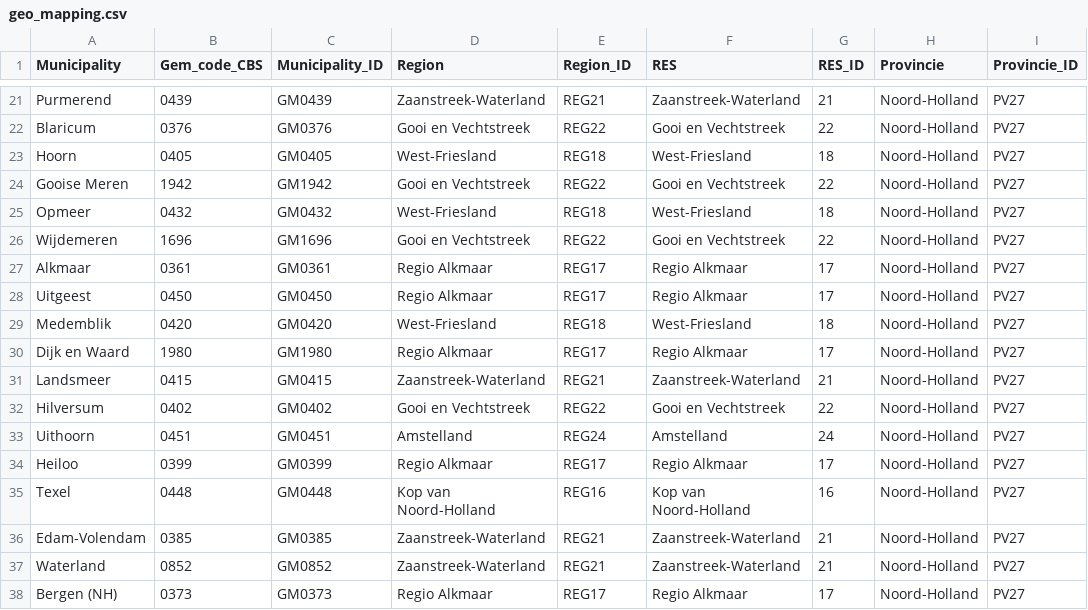
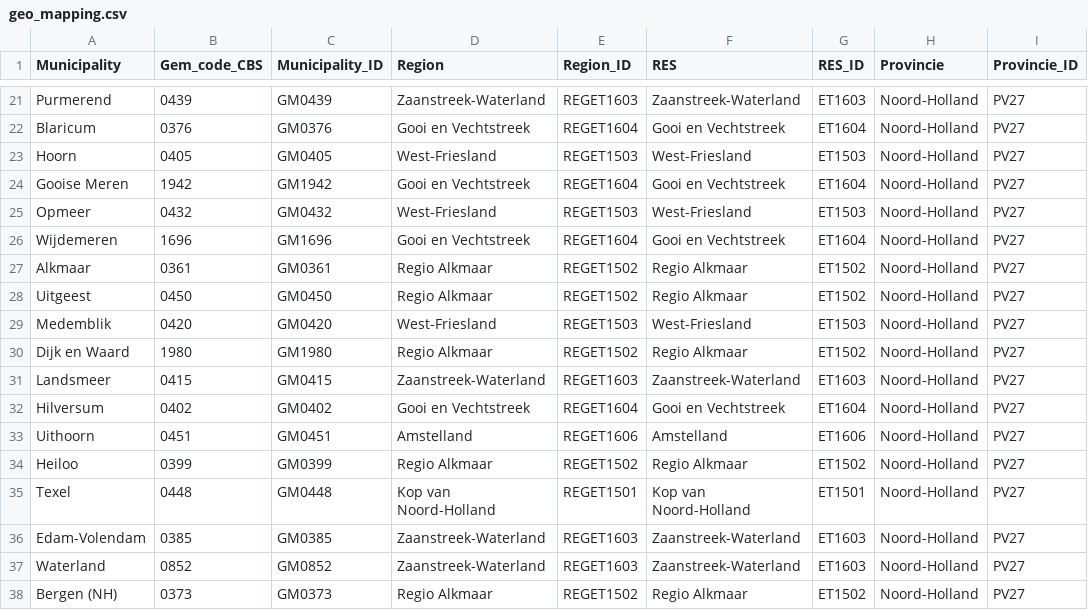
Before and after one commit to witteveenbos/TIP, a CSV file: pipelines/data/geo_mapping.csv, drawn as a sheet; only a part is shown, gaps mark what is left out; the diff covers the shown part only; the diff names each change by its address in the sheet, - before the commit and + after, or states it on an @@ line.

```diff
--- a/pipelines/data/geo_mapping.csv
+++ b/pipelines/data/geo_mapping.csv
-E21 (Region_ID): REG21
+E21 (Region_ID): REGET1603
-G21 (RES_ID): 21
+G21 (RES_ID): ET1603
-E22 (Region_ID): REG22
+E22 (Region_ID): REGET1604
-G22 (RES_ID): 22
+G22 (RES_ID): ET1604
-E23 (Region_ID): REG18
+E23 (Region_ID): REGET1503
-G23 (RES_ID): 18
+G23 (RES_ID): ET1503
-E24 (Region_ID): REG22
+E24 (Region_ID): REGET1604
-G24 (RES_ID): 22
+G24 (RES_ID): ET1604
-E25 (Region_ID): REG18
+E25 (Region_ID): REGET1503
-G25 (RES_ID): 18
+G25 (RES_ID): ET1503
-E26 (Region_ID): REG22
+E26 (Region_ID): REGET1604
-G26 (RES_ID): 22
+G26 (RES_ID): ET1604
-E27:E28 (Region_ID): REG17
+E27:E28 (Region_ID): REGET1502
-G27:G28 (RES_ID): 17
+G27:G28 (RES_ID): ET1502
-E29 (Region_ID): REG18
+E29 (Region_ID): REGET1503
-G29 (RES_ID): 18
+G29 (RES_ID): ET1503
-E30 (Region_ID): REG17
+E30 (Region_ID): REGET1502
-G30 (RES_ID): 17
+G30 (RES_ID): ET1502
-E31 (Region_ID): REG21
+E31 (Region_ID): REGET1603
-G31 (RES_ID): 21
+G31 (RES_ID): ET1603
-E32 (Region_ID): REG22
+E32 (Region_ID): REGET1604
-G32 (RES_ID): 22
+G32 (RES_ID): ET1604
-E33 (Region_ID): REG24
+E33 (Region_ID): REGET1606
-G33 (RES_ID): 24
+G33 (RES_ID): ET1606
-E34 (Region_ID): REG17
+E34 (Region_ID): REGET1502
-G34 (RES_ID): 17
+G34 (RES_ID): ET1502
-E35 (Region_ID): REG16
+E35 (Region_ID): REGET1501
-G35 (RES_ID): 16
+G35 (RES_ID): ET1501
-E36:E37 (Region_ID): REG21
+E36:E37 (Region_ID): REGET1603
-G36:G37 (RES_ID): 21
+G36:G37 (RES_ID): ET1603
-E38 (Region_ID): REG17
+E38 (Region_ID): REGET1502
-G38 (RES_ID): 17
+G38 (RES_ID): ET1502
```
Also changed, not shown: 52 edited cells elsewhere in this file, pipelines/data/geo_hierarchy.csv, 9 other files.
